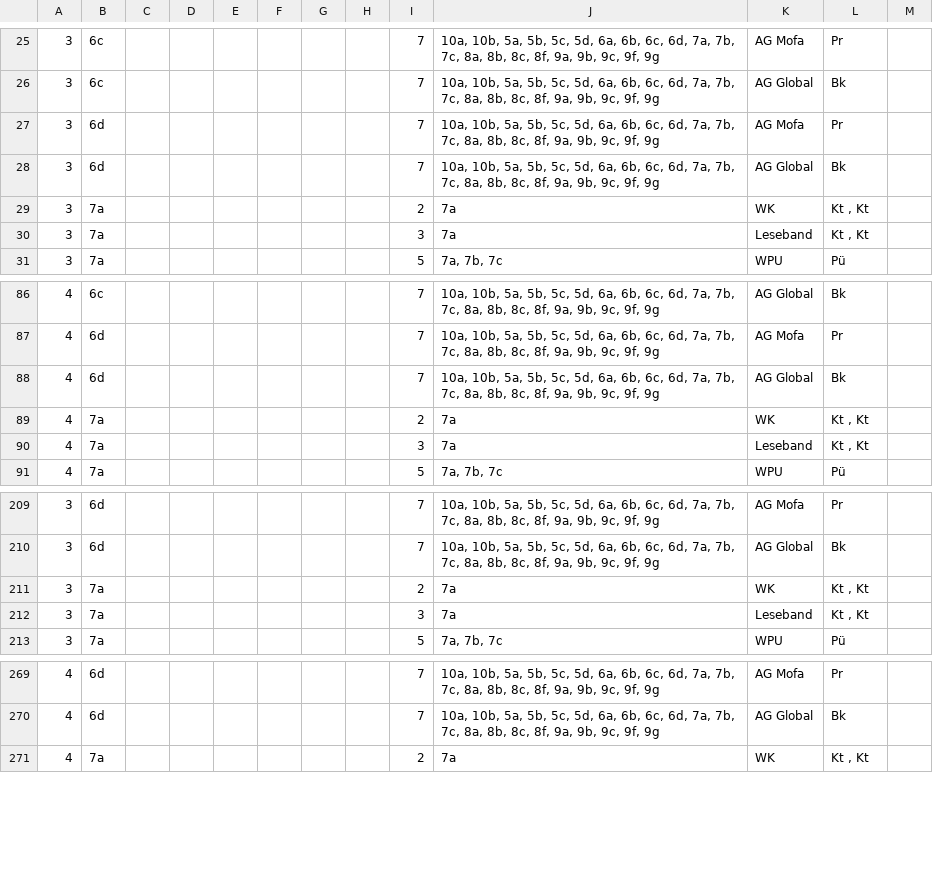
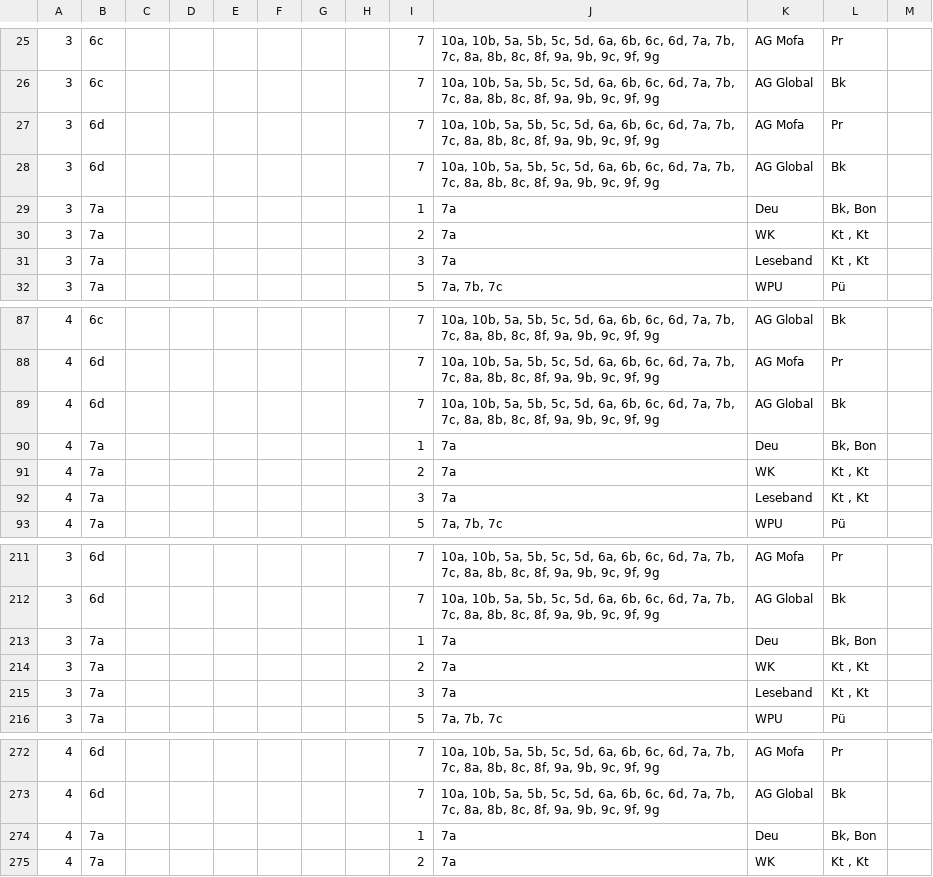
Before and after one commit to iluvatar80/untis-monitor, a CSV file: docs/webuntis_subst.csv, drawn as a sheet; only a part is shown, gaps mark what is left out.

```diff
--- a/docs/webuntis_subst.csv
+++ b/docs/webuntis_subst.csv
@@ -28,2 +28,3 @@
 3,6d,,,,,,,7,"10a, 10b, 5a, 5b, 5c, 5d, 6a, 6b, 6c, 6d, 7a, 7b, 7c, 8a, 8b, 8c, 8f, 9a, 9b, 9c, 9f, 9g",AG Global,Bk,
+3,7a,,,,,,,1,7a,Deu,"Bk, Bon",
 3,7a,,,,,,,2,7a,WK,"Kt , Kt",
@@ -88,2 +89,3 @@
 4,6d,,,,,,,7,"10a, 10b, 5a, 5b, 5c, 5d, 6a, 6b, 6c, 6d, 7a, 7b, 7c, 8a, 8b, 8c, 8f, 9a, 9b, 9c, 9f, 9g",AG Global,Bk,
+4,7a,,,,,,,1,7a,Deu,"Bk, Bon",
 4,7a,,,,,,,2,7a,WK,"Kt , Kt",
@@ -210,2 +212,3 @@
 3,6d,,,,,,,7,"10a, 10b, 5a, 5b, 5c, 5d, 6a, 6b, 6c, 6d, 7a, 7b, 7c, 8a, 8b, 8c, 8f, 9a, 9b, 9c, 9f, 9g",AG Global,Bk,
+3,7a,,,,,,,1,7a,Deu,"Bk, Bon",
 3,7a,,,,,,,2,7a,WK,"Kt , Kt",
@@ -270,2 +273,3 @@
 4,6d,,,,,,,7,"10a, 10b, 5a, 5b, 5c, 5d, 6a, 6b, 6c, 6d, 7a, 7b, 7c, 8a, 8b, 8c, 8f, 9a, 9b, 9c, 9f, 9g",AG Global,Bk,
+4,7a,,,,,,,1,7a,Deu,"Bk, Bon",
 4,7a,,,,,,,2,7a,WK,"Kt , Kt",
```
Also changed, not shown: docs/untis_subst_normalized.csv, 7 other files.
